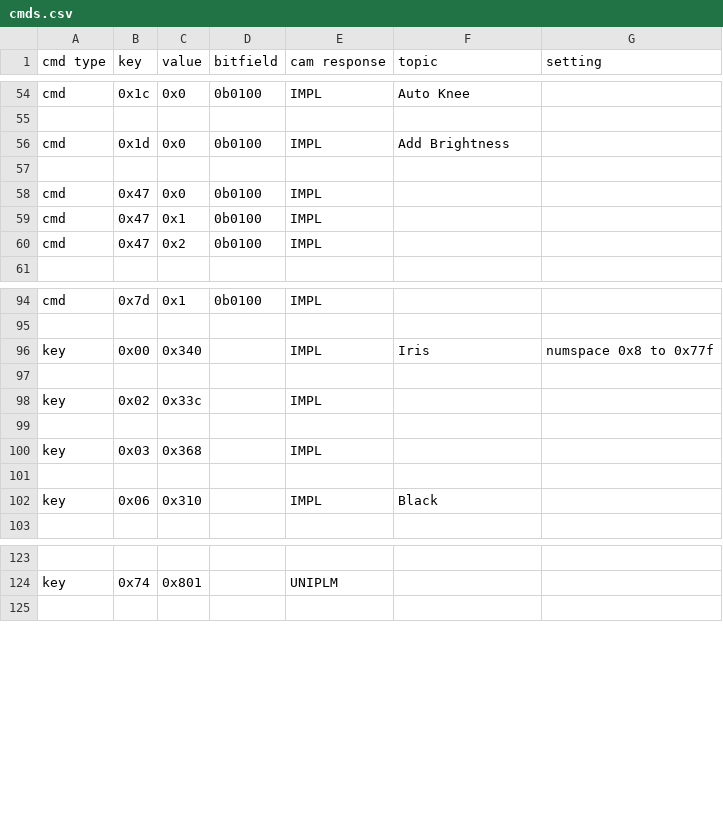
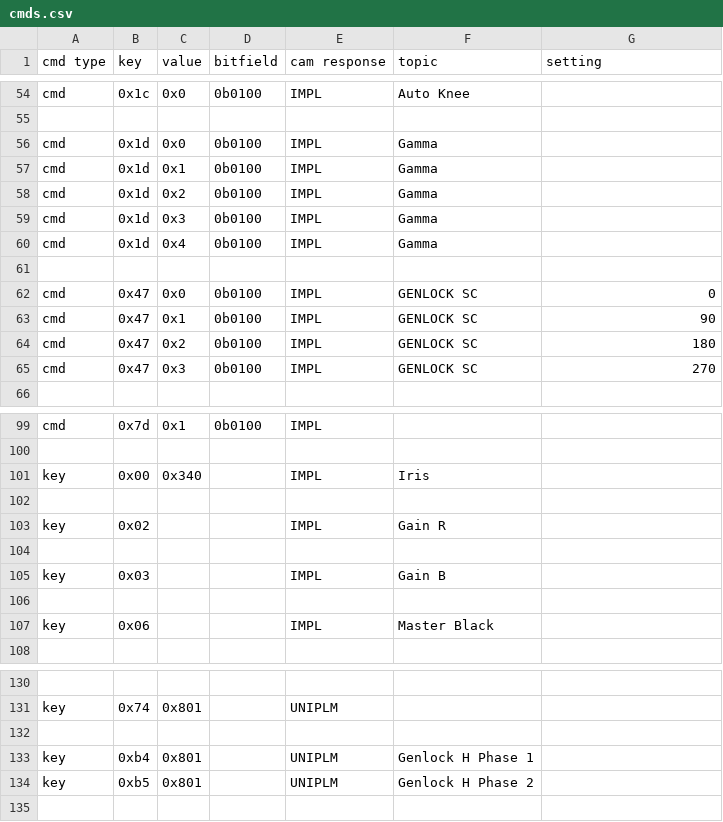
Before and after one commit to ags-tubs/jvc-remote, a CSV file: cmds.csv, drawn as a sheet; only a part is shown, gaps mark what is left out; addresses are those after the commit; the diff covers the shown part only; the diff names each change by its address in the sheet, - before the commit and + after, or states it on an @@ line.

Commit message:
add new cmd id meanings

```diff
--- a/cmds.csv
+++ b/cmds.csv
-F56 (topic): Add Brightness
+F56 (topic): Gamma
+row 57: cmd | 0x1d | 0x1 | 0b0100 | IMPL | Gamma
+row 58: cmd | 0x1d | 0x2 | 0b0100 | IMPL | Gamma
+row 59: cmd | 0x1d | 0x3 | 0b0100 | IMPL | Gamma
+row 60: cmd | 0x1d | 0x4 | 0b0100 | IMPL | Gamma
-F62:F64 (topic): (empty)
+F62:F64 (topic): GENLOCK SC
-G62 (setting): (empty)
+G62 (setting): 0
-G63 (setting): (empty)
+G63 (setting): 90
-G64 (setting): (empty)
+G64 (setting): 180
+row 65: cmd | 0x47 | 0x3 | 0b0100 | IMPL | GENLOCK SC | 270
-G101 (setting): numspace 0x8 to 0x77f
+G101 (setting): (empty)
-C103 (value): 0x33c
+C103 (value): (empty)
-F103 (topic): (empty)
+F103 (topic): Gain R
-C105 (value): 0x368
+C105 (value): (empty)
-F105 (topic): (empty)
+F105 (topic): Gain B
-C107 (value): 0x310
+C107 (value): (empty)
-F107 (topic): Black
+F107 (topic): Master Black
+row 132: (empty)
+row 133: key | 0xb4 | 0x801 |  | UNIPLM | Genlock H Phase 1
+row 134: key | 0xb5 | 0x801 |  | UNIPLM | Genlock H Phase 2
```
Also changed, not shown: 2 added rows and 4 edited cells elsewhere in this file.
